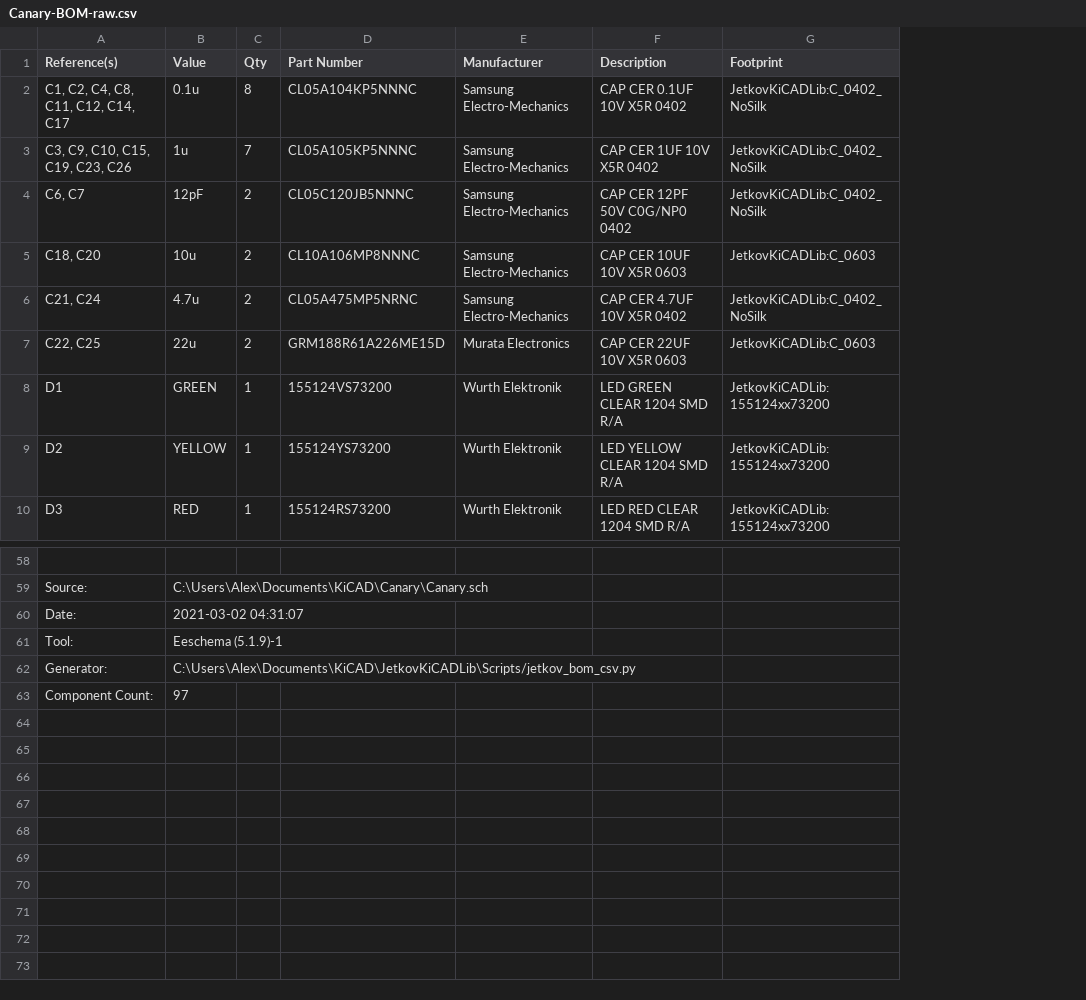
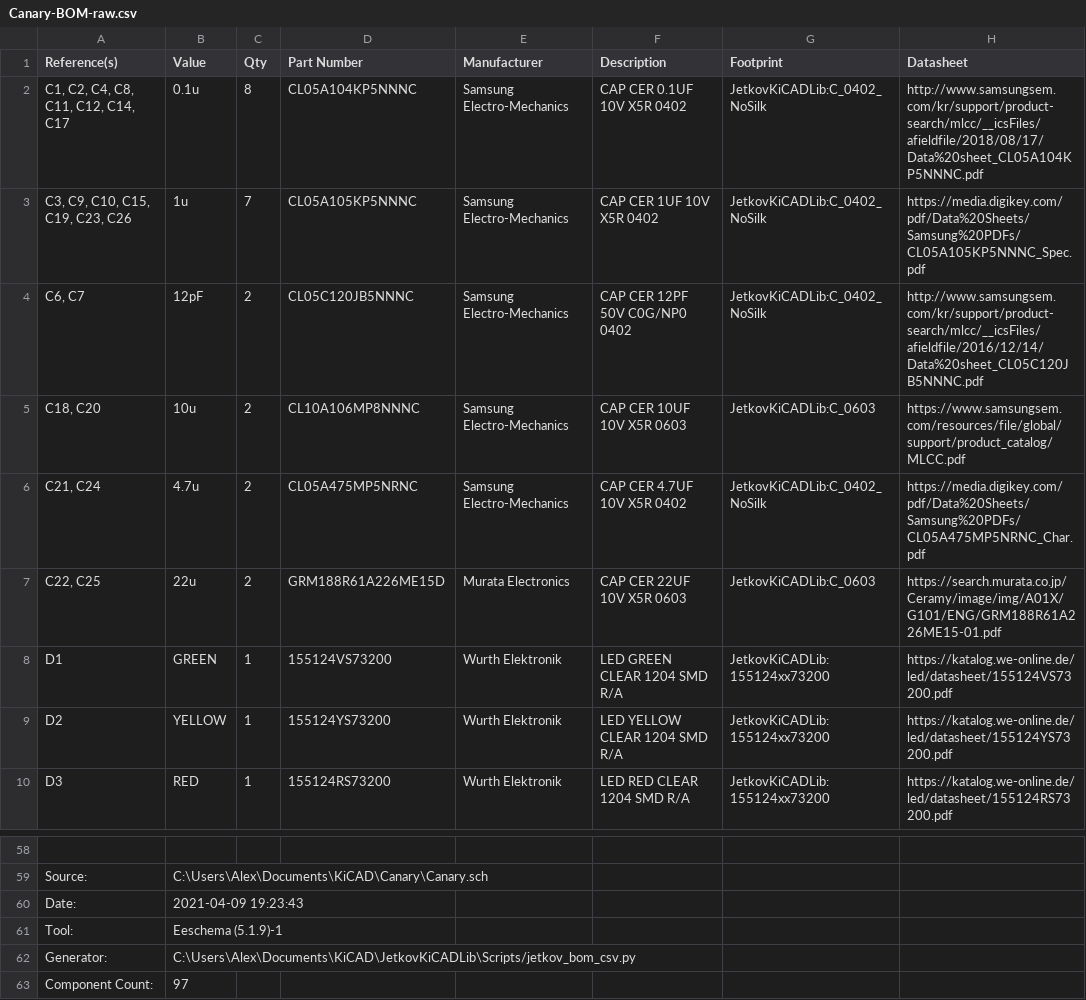
Before and after one commit to jetkov/canary-pcb, a CSV file: Canary-BOM-raw.csv, drawn as a sheet; only a part is shown, gaps mark what is left out; the diff names each change by its address in the sheet, - before the commit and + after, or states it on an @@ line.

```diff
--- a/Canary-BOM-raw.csv
+++ b/Canary-BOM-raw.csv
+column H (Datasheet), rows 2-10: http://www.samsungsem.com/kr/support/product-search/mlcc/__icsFiles/afieldfile/2018/08/17/Data%20sheet_CL05A104KP5NNNC.pdf | https://media.digikey.com/pdf/Data%20Sheets/Samsung%20PDFs/CL05A105KP5NNNC_Spec.pdf | http://www.samsungsem.com/kr/support/product-search/mlcc/__icsFiles/afieldfile/2016/12/14/Data%20sheet_CL05C120JB5NNNC.pdf | https://www.samsungsem.com/resources/file/global/support/product_catalog/MLCC.pdf | https://media.digikey.com/pdf/Data%20Sheets/Samsung%20PDFs/CL05A475MP5NRNC_Char.pdf | https://search.murata.co.jp/Ceramy/image/img/A01X/G101/ENG/GRM188R61A226ME15-01.pdf | https://katalog.we-online.de/led/datasheet/155124VS73200.pdf | https://katalog.we-online.de/led/datasheet/155124YS73200.pdf | https://katalog.we-online.de/led/datasheet/155124RS73200.pdf
-B60 (Value): 2021-03-02 04:31:07
+B60 (Value): 2021-04-09 19:23:43
```
Also changed, not shown: 5 other files.
